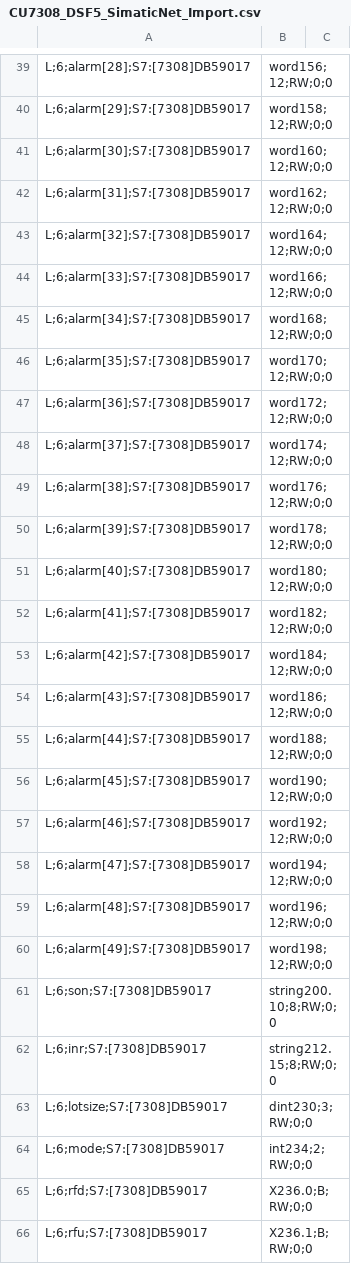
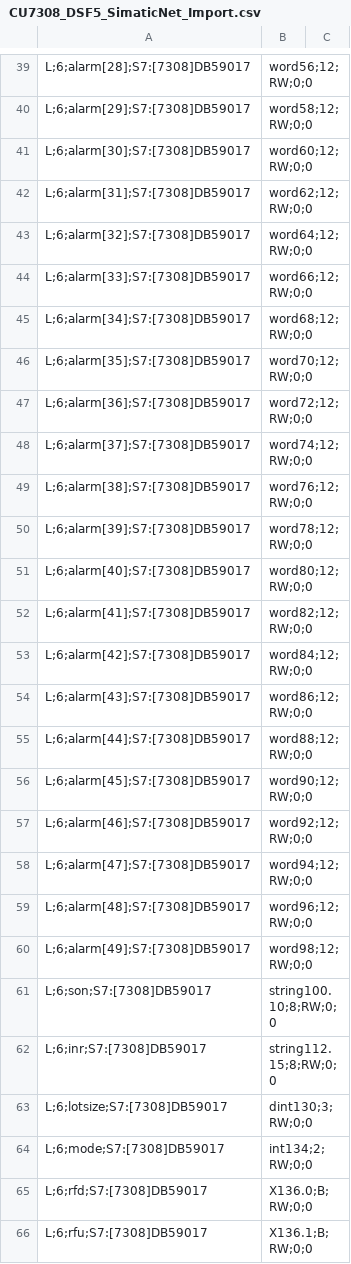
Before and after one commit to ValentijnCoppin/OPC_UA_tag_import, a CSV file: result/simatic_net/CU7308_DSF5_SimaticNet_Import.csv, drawn as a sheet; only a part is shown, gaps mark what is left out; the diff covers the shown part only; the diff names each change by its address in the sheet, - before the commit and + after, or states it on an @@ line.

```diff
--- a/result/simatic_net/CU7308_DSF5_SimaticNet_Import.csv
+++ b/result/simatic_net/CU7308_DSF5_SimaticNet_Import.csv
-B39: word156;12;RW;0;0
+B39: word56;12;RW;0;0
-B40: word158;12;RW;0;0
+B40: word58;12;RW;0;0
-B41: word160;12;RW;0;0
+B41: word60;12;RW;0;0
-B42: word162;12;RW;0;0
+B42: word62;12;RW;0;0
-B43: word164;12;RW;0;0
+B43: word64;12;RW;0;0
-B44: word166;12;RW;0;0
+B44: word66;12;RW;0;0
-B45: word168;12;RW;0;0
+B45: word68;12;RW;0;0
-B46: word170;12;RW;0;0
+B46: word70;12;RW;0;0
-B47: word172;12;RW;0;0
+B47: word72;12;RW;0;0
-B48: word174;12;RW;0;0
+B48: word74;12;RW;0;0
-B49: word176;12;RW;0;0
+B49: word76;12;RW;0;0
-B50: word178;12;RW;0;0
+B50: word78;12;RW;0;0
-B51: word180;12;RW;0;0
+B51: word80;12;RW;0;0
-B52: word182;12;RW;0;0
+B52: word82;12;RW;0;0
-B53: word184;12;RW;0;0
+B53: word84;12;RW;0;0
-B54: word186;12;RW;0;0
+B54: word86;12;RW;0;0
-B55: word188;12;RW;0;0
+B55: word88;12;RW;0;0
-B56: word190;12;RW;0;0
+B56: word90;12;RW;0;0
-B57: word192;12;RW;0;0
+B57: word92;12;RW;0;0
-B58: word194;12;RW;0;0
+B58: word94;12;RW;0;0
-B59: word196;12;RW;0;0
+B59: word96;12;RW;0;0
-B60: word198;12;RW;0;0
+B60: word98;12;RW;0;0
-B61: string200.10;8;RW;0;0
+B61: string100.10;8;RW;0;0
-B62: string212.15;8;RW;0;0
+B62: string112.15;8;RW;0;0
-B63: dint230;3;RW;0;0
+B63: dint130;3;RW;0;0
-B64: int234;2;RW;0;0
+B64: int134;2;RW;0;0
-B65: X236.0;B;RW;0;0
+B65: X136.0;B;RW;0;0
-B66: X236.1;B;RW;0;0
+B66: X136.1;B;RW;0;0
```
Also changed, not shown: 59 edited cells elsewhere in this file, 4 other files.
